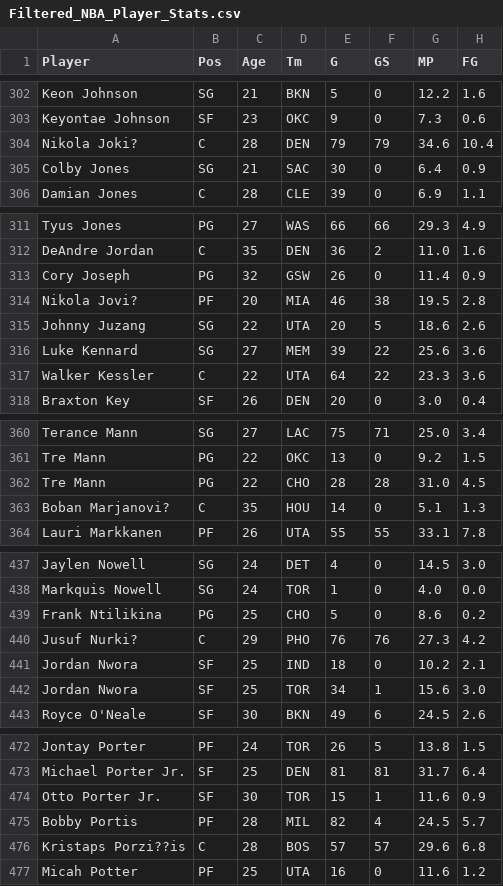
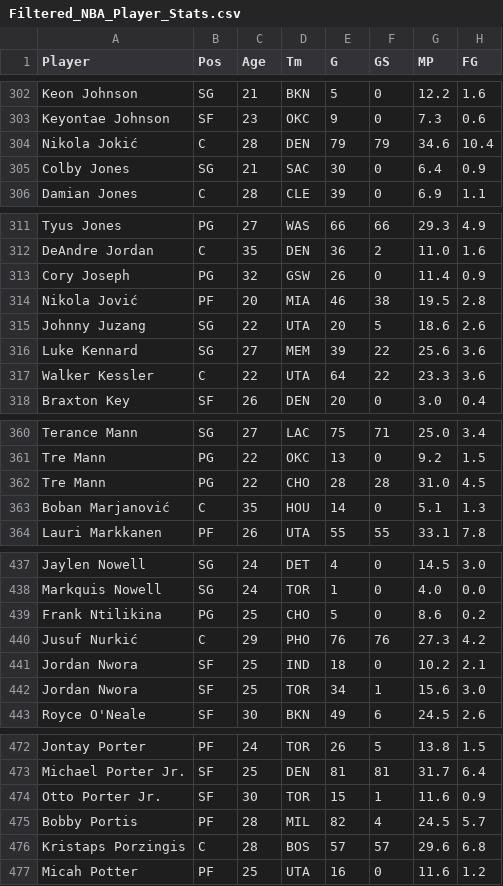
Before and after one commit to RishabIyer04/RishabIyer04.github.io, a CSV file: data/Filtered_NBA_Player_Stats.csv, drawn as a sheet; only a part is shown, gaps mark what is left out; the diff covers the shown part only; the diff names each change by its address in the sheet, - before the commit and + after, or states it on an @@ line.

```diff
--- a/data/Filtered_NBA_Player_Stats.csv
+++ b/data/Filtered_NBA_Player_Stats.csv
-A304 (Player): Nikola Joki?
+A304 (Player): Nikola Jokić
-A314 (Player): Nikola Jovi?
+A314 (Player): Nikola Jović
-A363 (Player): Boban Marjanovi?
+A363 (Player): Boban Marjanović
-A440 (Player): Jusuf Nurki?
+A440 (Player): Jusuf Nurkić
-A476 (Player): Kristaps Porzi??is
+A476 (Player): Kristaps Porzingis
```
Also changed, not shown: 12 edited cells elsewhere in this file, 2 other files.
